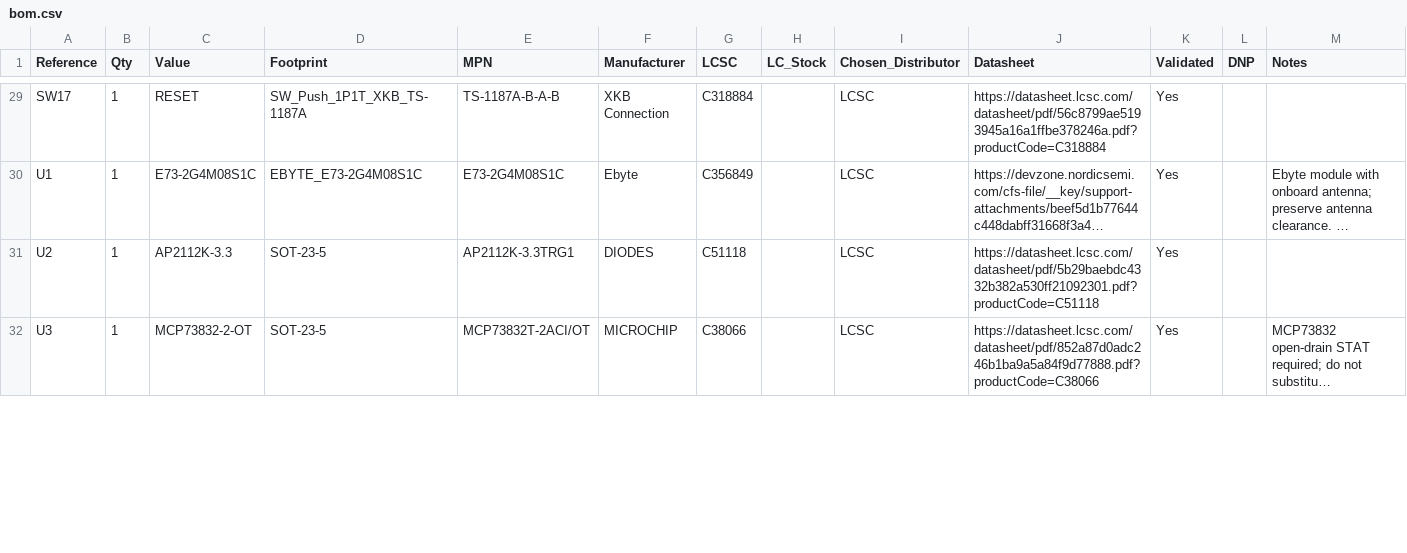
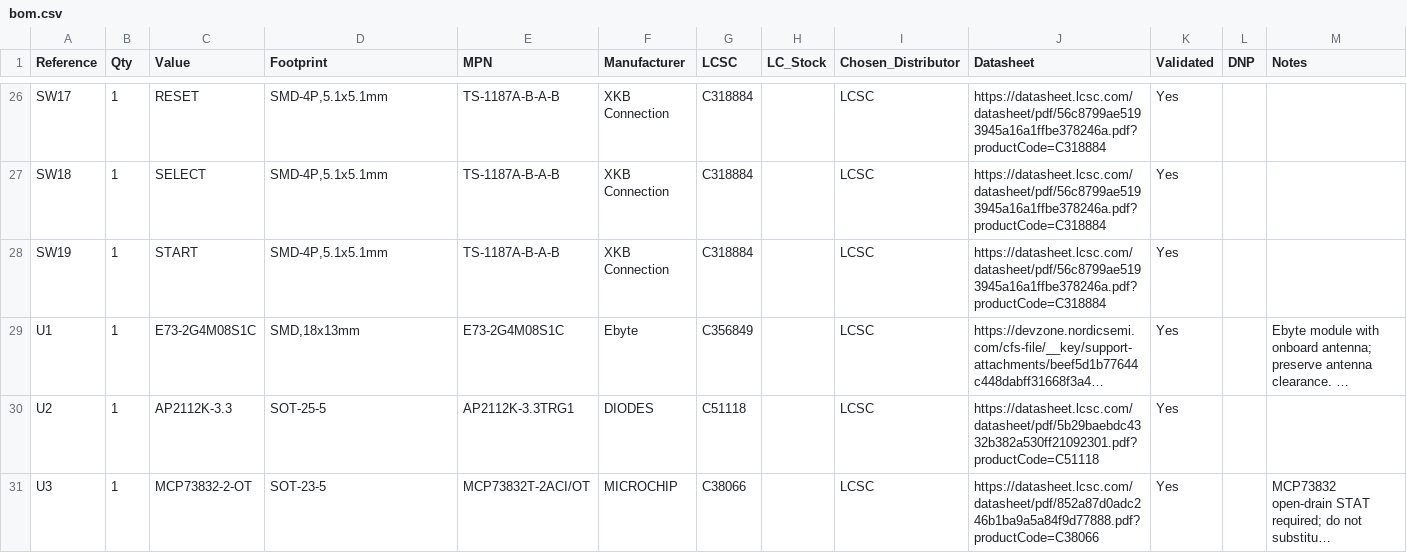
Before and after one commit to theatrus/notchdeck, a CSV file: hardware/notchdeck-one/bom/bom.csv, drawn as a sheet; only a part is shown, gaps mark what is left out; long unchanged cells end in …; addresses are those after the commit; the diff covers the shown part only; the diff names each change by its address in the sheet, - before the commit and + after, or states it on an @@ line.

```diff
--- a/hardware/notchdeck-one/bom/bom.csv
+++ b/hardware/notchdeck-one/bom/bom.csv
-D26 (Footprint): SW_Push_1P1T_XKB_TS-1187A
+D26 (Footprint): SMD-4P,5.1x5.1mm
+row 27: SW18 | 1 | SELECT | SMD-4P,5.1x5.1mm | TS-1187A-B-A-B | XKB Connection | C318884 |  | LCSC | https://datasheet.lcsc.com/datasheet/pdf/56c8799ae5193945a16a1ffbe378246a.pdf?productCode=C318884 | Yes
+row 28: SW19 | 1 | START | SMD-4P,5.1x5.1mm | TS-1187A-B-A-B | XKB Connection | C318884 |  | LCSC | https://datasheet.lcsc.com/datasheet/pdf/56c8799ae5193945a16a1ffbe378246a.pdf?productCode=C318884 | Yes
-D29 (Footprint): EBYTE_E73-2G4M08S1C
+D29 (Footprint): SMD,18x13mm
-D30 (Footprint): SOT-23-5
+D30 (Footprint): SOT-25-5
```
Also changed, not shown: 2 added rows, 6 removed rows and 26 edited cells elsewhere in this file, hardware/notchdeck-one/bom/jlcpcb-bom.csv, hardware/notchdeck-one/bom/jlcpcb-stock.csv, 49 other files.
